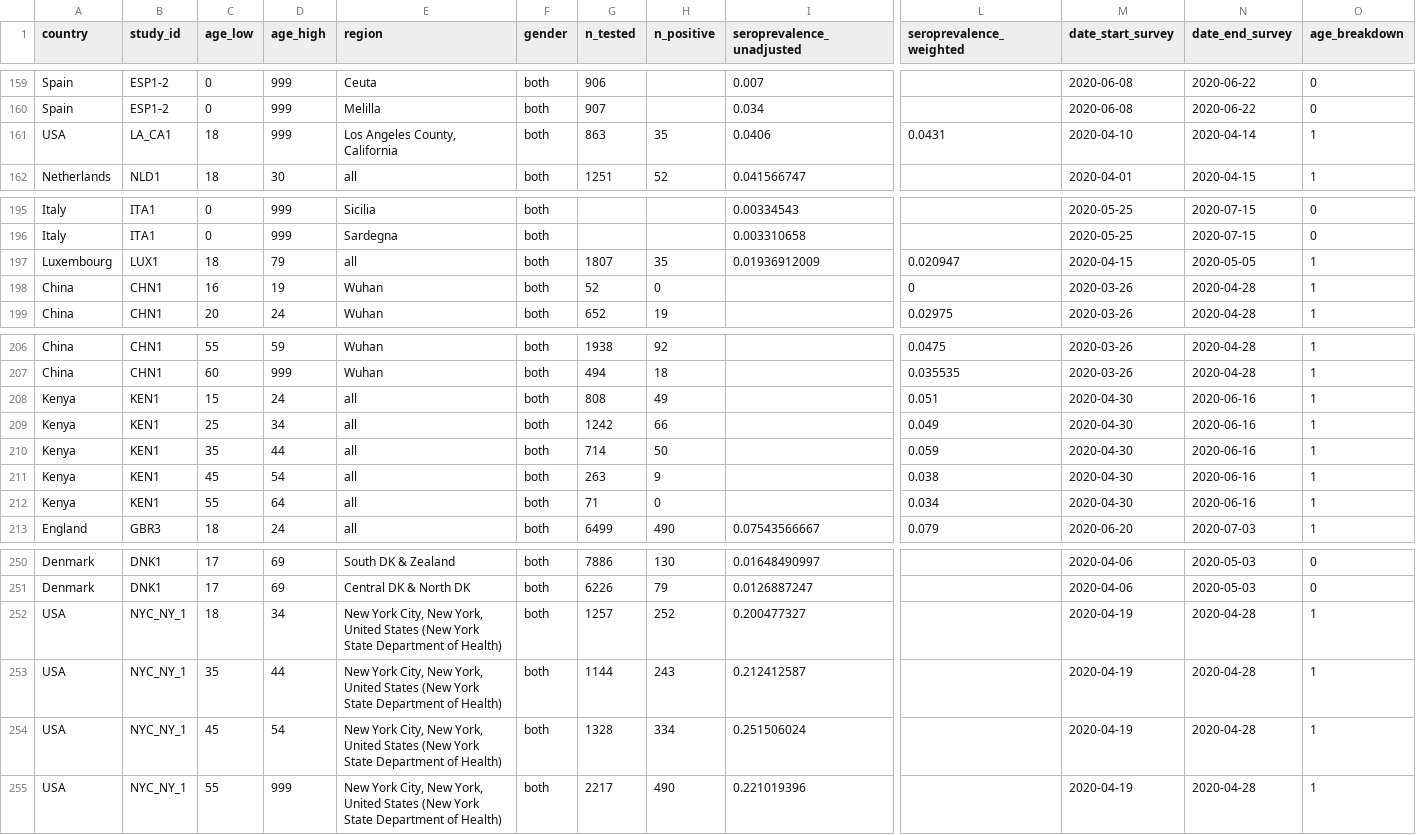
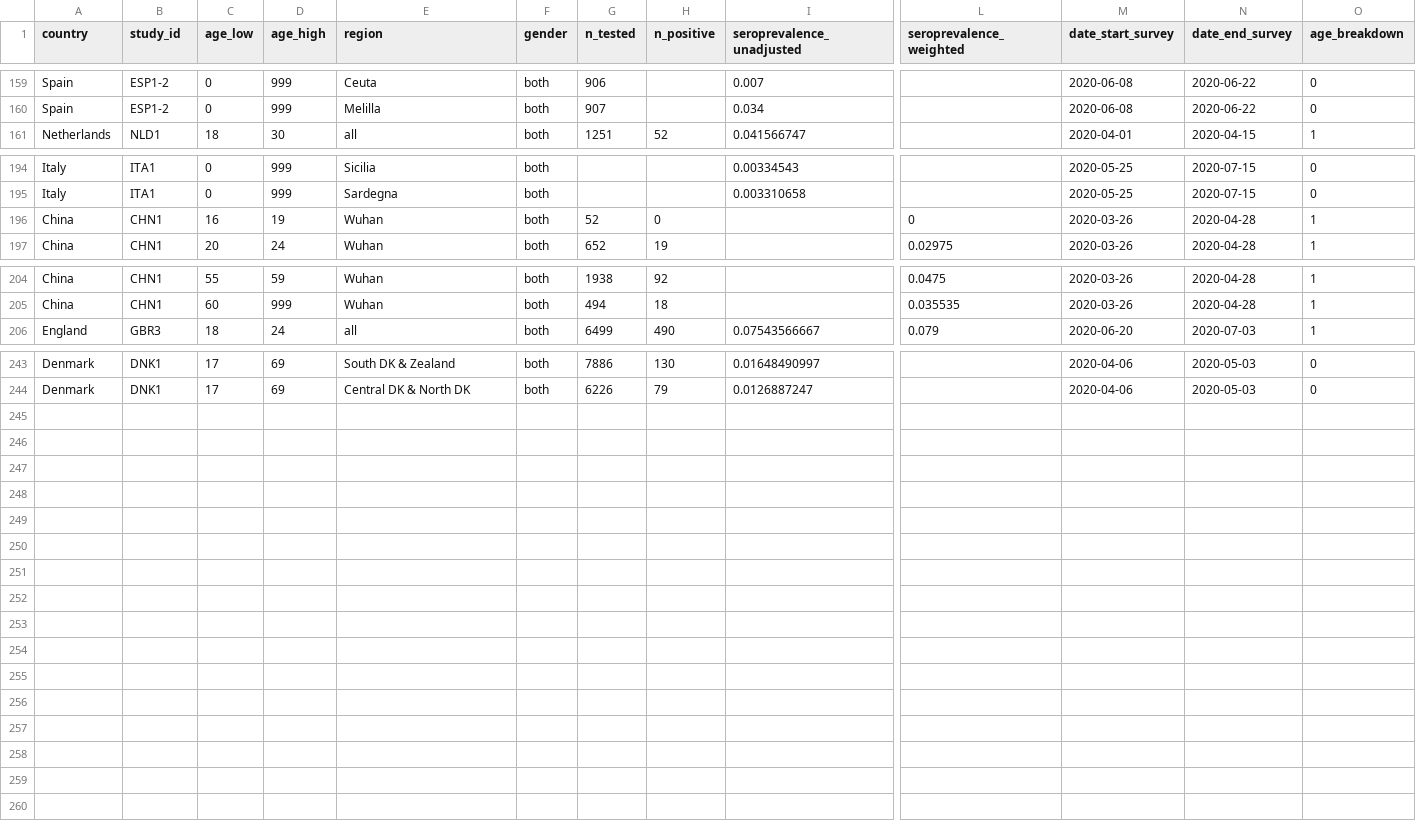
Before and after one commit to mrc-ide/reestimate_covidIFR_analysis, a TSV file: data/raw/seroprevalence_final_raw.tsv, drawn as a sheet; only a part is shown, gaps mark what is left out; rows hold the shown columns only; the diff names each change by its address in the sheet, - before the commit and + after, or states it on an @@ line.

```diff
--- a/data/raw/seroprevalence_final_raw.tsv
+++ b/data/raw/seroprevalence_final_raw.tsv
-row 161: USA | LA_CA1 | 18 | 999 | Los Angeles County, California | both | 863 | 35 | 0.0406 | 0.0431 | 2020-04-10 | 2020-04-14 | 1
-row 197: Luxembourg | LUX1 | 18 | 79 | all | both | 1807 | 35 | 0.01936912009 | 0.020947 | 2020-04-15 | 2020-05-05 | 1
-row 208: Kenya | KEN1 | 15 | 24 | all | both | 808 | 49 |  | 0.051 | 2020-04-30 | 2020-06-16 | 1
-row 209: Kenya | KEN1 | 25 | 34 | all | both | 1242 | 66 |  | 0.049 | 2020-04-30 | 2020-06-16 | 1
-row 210: Kenya | KEN1 | 35 | 44 | all | both | 714 | 50 |  | 0.059 | 2020-04-30 | 2020-06-16 | 1
-row 211: Kenya | KEN1 | 45 | 54 | all | both | 263 | 9 |  | 0.038 | 2020-04-30 | 2020-06-16 | 1
-row 212: Kenya | KEN1 | 55 | 64 | all | both | 71 | 0 |  | 0.034 | 2020-04-30 | 2020-06-16 | 1
-row 252: USA | NYC_NY_1 | 18 | 34 | New York City, New York, United States (New York State Department of Health) | both | 1257 | 252 | 0.200477327 |  | 2020-04-19 | 2020-04-28 | 1
-row 253: USA | NYC_NY_1 | 35 | 44 | New York City, New York, United States (New York State Department of Health) | both | 1144 | 243 | 0.212412587 |  | 2020-04-19 | 2020-04-28 | 1
-row 254: USA | NYC_NY_1 | 45 | 54 | New York City, New York, United States (New York State Department of Health) | both | 1328 | 334 | 0.251506024 |  | 2020-04-19 | 2020-04-28 | 1
-row 255: USA | NYC_NY_1 | 55 | 999 | New York City, New York, United States (New York State Department of Health) | both | 2217 | 490 | 0.221019396 |  | 2020-04-19 | 2020-04-28 | 1
```
Also changed, not shown: data/raw/cumulative_deaths.tsv, 23 other files.
